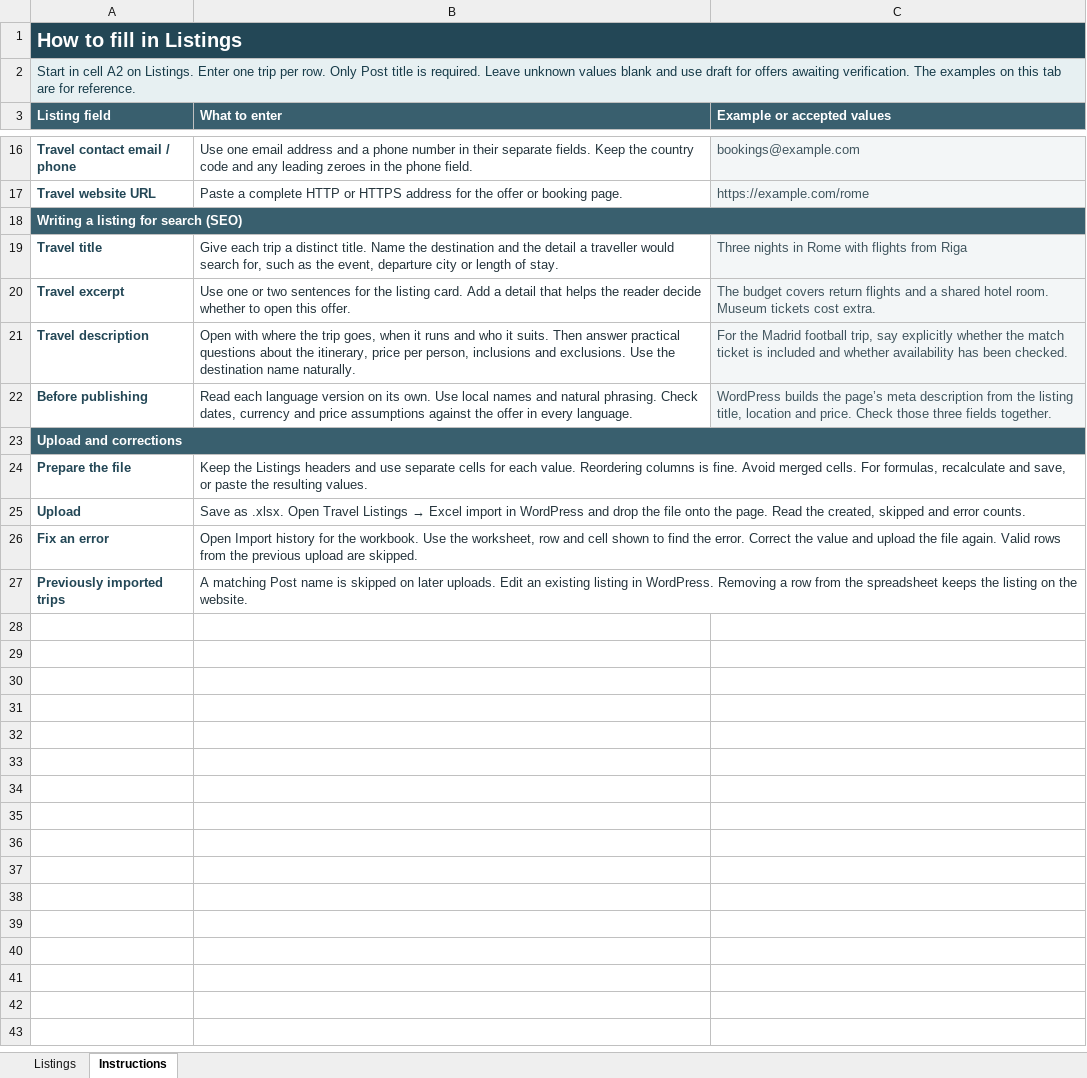
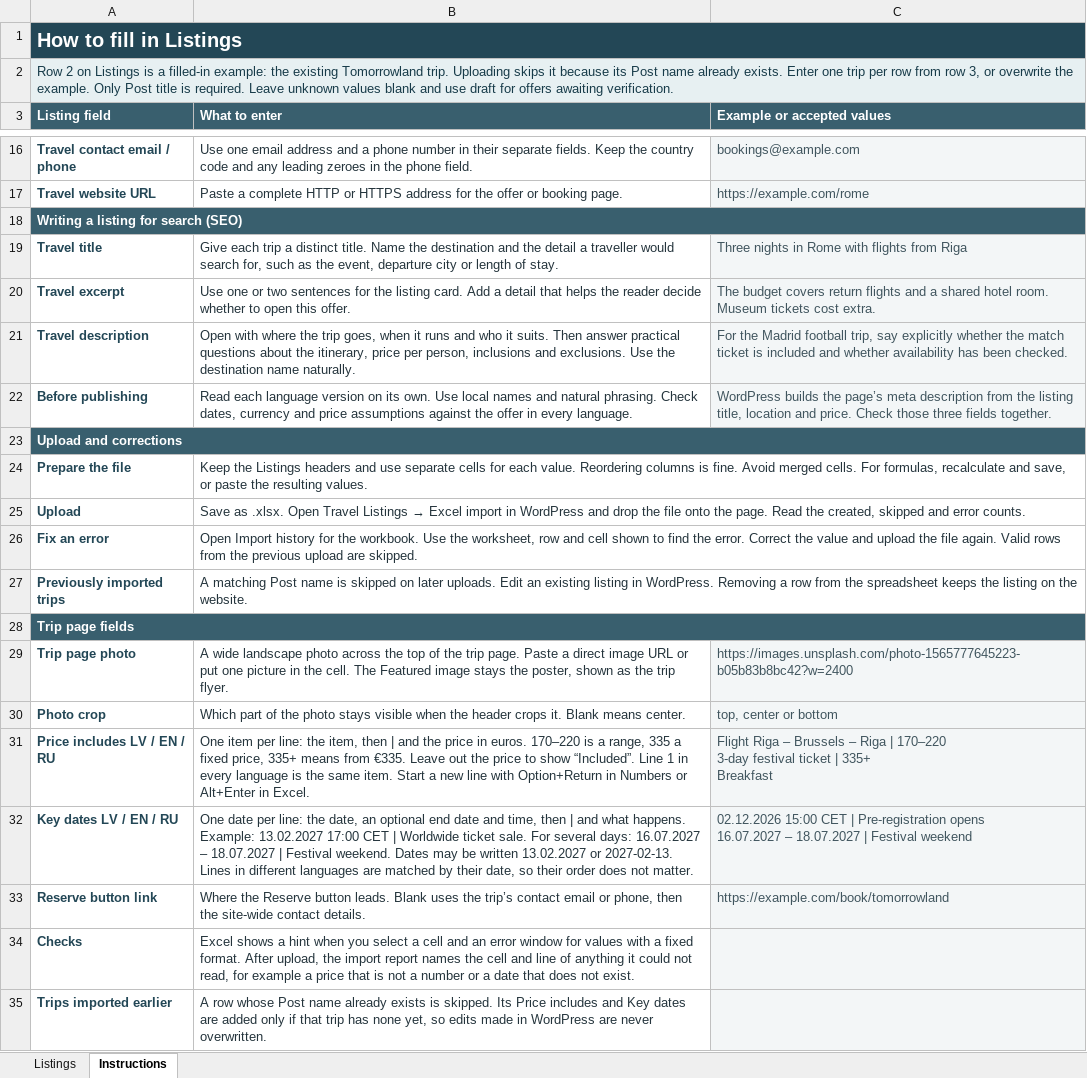
Before and after one commit to AigarsPeda/sprogis, an Excel workbook: wp-content/plugins/travel-listings/assets/templates/sprotravel-listings-template.xlsx, sheet Instructions, drawn as a sheet; only a part is shown, gaps mark what is left out; values as stored, in another font and other column widths than the file's, no borders; ↵ is a line break in a cell; the diff names each change by its address in the sheet, - before the commit and + after, or states it on an @@ line.

Commit message:
Add trip details management and site settings for travel listings
- Implement JavaScript functionality for managing trip details in the admin interface, including photo selection, included items, key dates, and related trips.
- Create a new site settings page for configuring site-wide content such as contact details, footer text, and trip link settings.
- Introduce backend logic for sanitizing and saving site settings and trip details, ensuring proper data handling and validation.
- Add support for multiple languages in site settings and trip details, allowing for localized content management.

```diff
--- a/wp-content/plugins/travel-listings/assets/templates/sprotravel-listings-template.xlsx (sheet Instructions)
+++ b/wp-content/plugins/travel-listings/assets/templates/sprotravel-listings-template.xlsx (sheet Instructions)
-B1:C1 fill: #234756
+B1:C1 fill: none
-A2 (Listing field): Start in cell A2 on Listings. Enter one trip per row. Only Post title is required. Leave unknown values blank and use draft for offers awaiting verification. The examples on this tab are for reference.
+A2 (Listing field): Row 2 on Listings is a filled-in example: the existing Tomorrowland trip. Uploading skips it because its Post name already exists. Enter one trip per row from row 3, or overwrite the example. Only Post title is required. Leave unknown values blank and use draft for offers awaiting verification.
-B2:C2 fill: #E7F0F2
+B2:C2 fill: none
-B18:C18 fill: #395F6E
+B18:C18 fill: none
-B23:C23 fill: #395F6E
+B23:C23 fill: none
+row 28: Trip page fields
+row 29: Trip page photo | A wide landscape photo across the top of the trip page. Paste a direct image URL or put one picture in the cell. The Featured image stays the poster, shown as the trip flyer. | https://images.unsplash.com/photo-1565777645223-b05b83b8bc42?w=2400
+row 30: Photo crop | Which part of the photo stays visible when the header crops it. Blank means center. | top, center or bottom
+row 31: Price includes LV / EN / RU | One item per line: the item, then | and the price in euros. 170–220 is a range, 335 a fixed price, 335+ means from €335. Leave out the price to show “Included”. Line 1 in every language is the same item. Start a new line with Option+Return in Numbers or Alt+Enter in Excel. | Flight Riga – Brussels – Riga | 170–220 ↵ 3-day festival ticket | 335+ ↵ Breakfast
+row 32: Key dates LV / EN / RU | One date per line: the date, an optional end date and time, then | and what happens. Example: 13.02.2027 17:00 CET | Worldwide ticket sale. For several days: 16.07.2027 – 18.07.2027 | Festival weekend. Dates may be written 13.02.2027 or 2027-02-13. Lines in different languages are matched by their date, so their order does not matter. | 02.12.2026 15:00 CET | Pre-registration opens ↵ 16.07.2027 – 18.07.2027 | Festival weekend
+row 33: Reserve button link | Where the Reserve button leads. Blank uses the trip’s contact email or phone, then the site-wide contact details. | https://example.com/book/tomorrowland
+row 34: Checks | Excel shows a hint when you select a cell and an error window for values with a fixed format. After upload, the import report names the cell and line of anything it could not read, for example a price that is not a number or a date that does not exist.
+row 35: Trips imported earlier | A row whose Post name already exists is skipped. Its Price includes and Key dates are added only if that trip has none yet, so edits made in WordPress are never overwritten.
```
Also changed, not shown: sheet Listings, 19 other files.
